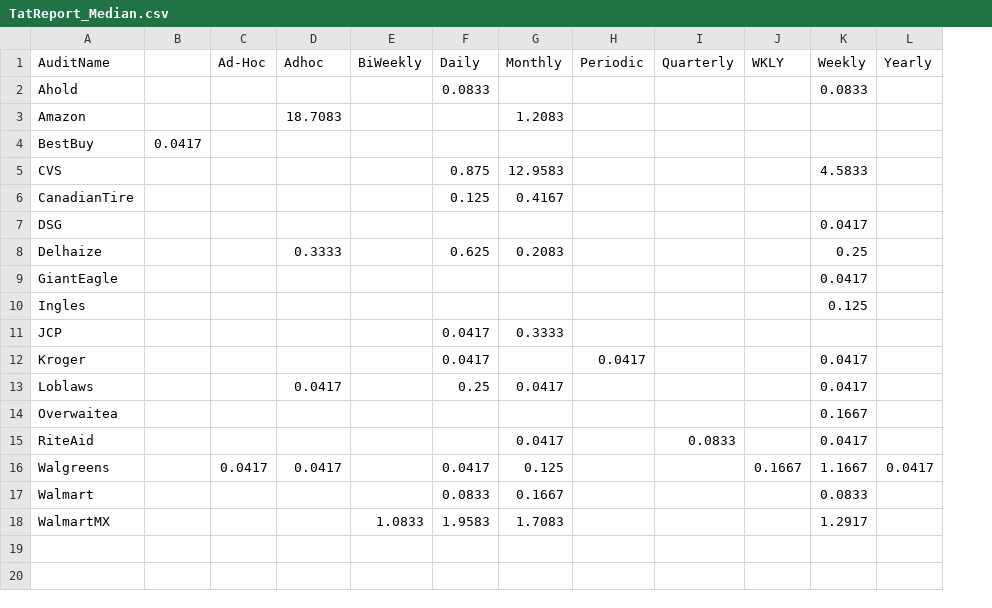
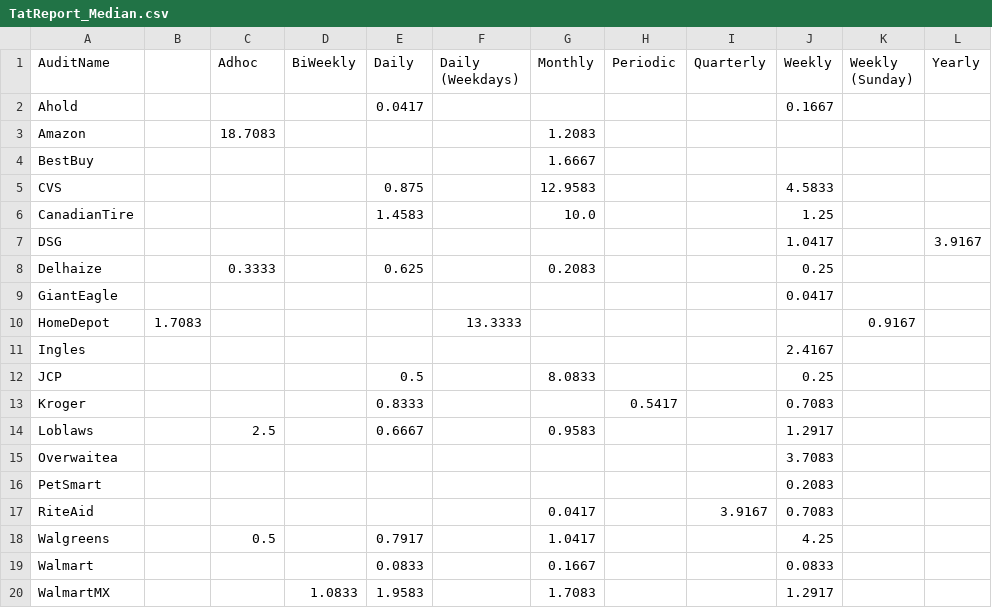
Before and after one commit to MeePks/TatReport, a CSV file: TatReport_Median.csv, drawn as a sheet; only a part is shown; removed rows and columns are numbered as before the commit, all else as after; rows hold the shown columns only; the diff names each change by its address in the sheet, - before the commit and + after, or states it on an @@ line.

```diff
--- a/TatReport_Median.csv
+++ b/TatReport_Median.csv
-column C (Ad-Hoc), row 16: 0.0417
+column F (Daily (Weekdays)), empty
-column J (WKLY), row 16: 0.1667
+column K (Weekly (Sunday)), empty
-E2 (Daily): 0.0833
+E2 (Daily): 0.0417
-J2 (Weekly): 0.0833
+J2 (Weekly): 0.1667
-B4: 0.0417
+B4: (empty)
-G4 (Monthly): (empty)
+G4 (Monthly): 1.6667
-E6 (Daily): 0.125
+E6 (Daily): 1.4583
-G6 (Monthly): 0.4167
+G6 (Monthly): 10.0
-J6 (Weekly): (empty)
+J6 (Weekly): 1.25
-J7 (Weekly): 0.0417
+J7 (Weekly): 1.0417
-L7 (Yearly): (empty)
+L7 (Yearly): 3.9167
+row 10: HomeDepot | 1.7083 |  |  |  | 13.3333 |  |  |  |  | 0.9167
-J11 (Weekly): 0.125
+J11 (Weekly): 2.4167
-E12 (Daily): 0.0417
+E12 (Daily): 0.5
-G12 (Monthly): 0.3333
+G12 (Monthly): 8.0833
-J12 (Weekly): (empty)
+J12 (Weekly): 0.25
-E13 (Daily): 0.0417
+E13 (Daily): 0.8333
-H13 (Periodic): 0.0417
+H13 (Periodic): 0.5417
-J13 (Weekly): 0.0417
+J13 (Weekly): 0.7083
-C14 (Adhoc): 0.0417
+C14 (Adhoc): 2.5
-E14 (Daily): 0.25
+E14 (Daily): 0.6667
-G14 (Monthly): 0.0417
+G14 (Monthly): 0.9583
-J14 (Weekly): 0.0417
+J14 (Weekly): 1.2917
-J15 (Weekly): 0.1667
+J15 (Weekly): 3.7083
+row 16: PetSmart |  |  |  |  |  |  |  |  | 0.2083
-I17 (Quarterly): 0.0833
+I17 (Quarterly): 3.9167
-J17 (Weekly): 0.0417
+J17 (Weekly): 0.7083
-C18 (Adhoc): 0.0417
+C18 (Adhoc): 0.5
-E18 (Daily): 0.0417
+E18 (Daily): 0.7917
-G18 (Monthly): 0.125
+G18 (Monthly): 1.0417
-J18 (Weekly): 1.1667
+J18 (Weekly): 4.25
-L18 (Yearly): 0.0417
+L18 (Yearly): (empty)
```
Also changed, not shown: TatReport.csv, TatReport_Mean.csv, 3 other files.
